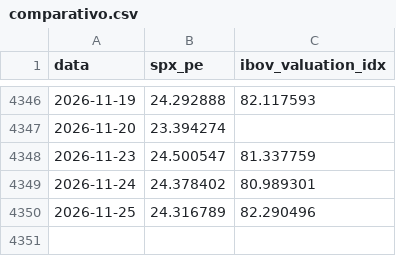
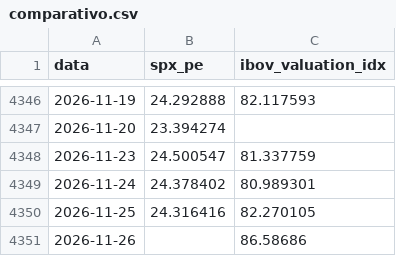
Before and after one commit to jmagomez/ibov-spx-pe-dashboard, a CSV file: data/processed/comparativo.csv, drawn as a sheet; only a part is shown, gaps mark what is left out.

```diff
--- a/data/processed/comparativo.csv
+++ b/data/processed/comparativo.csv
@@ -4349,2 +4349,3 @@ data,spx_pe,ibov_valuation_idx
 2026-11-24,24.378402,80.989301
-2026-11-25,24.316789,82.290496
+2026-11-25,24.316416,82.270105
+2026-11-26,,86.58686
```
Also changed, not shown: data/processed/ibov.csv, data/processed/ibov_composicao.csv, 7 other files.
